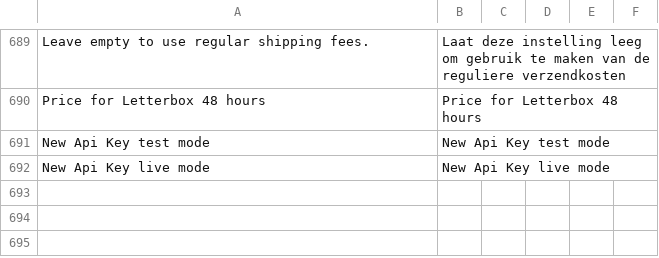
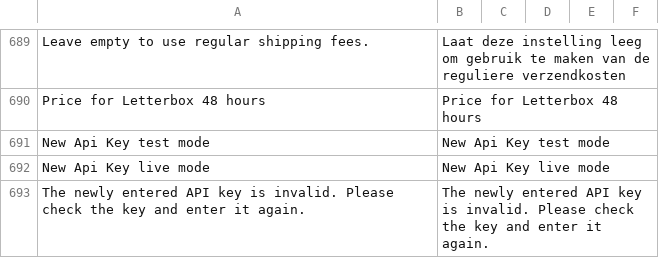
Before and after one commit to postnl/postnl-magento2, a CSV file: i18n/en_US.csv, drawn as a sheet; only a part is shown, gaps mark what is left out; the diff names each change by its address in the sheet, - before the commit and + after, or states it on an @@ line.

```diff
--- a/i18n/en_US.csv
+++ b/i18n/en_US.csv
+row 693: The newly entered API key is invalid. Please check the key and enter it again. | The newly entered API key is invalid. Please check the key and enter it again.
```
Also changed, not shown: i18n/nl_NL.csv, 3 other files.
